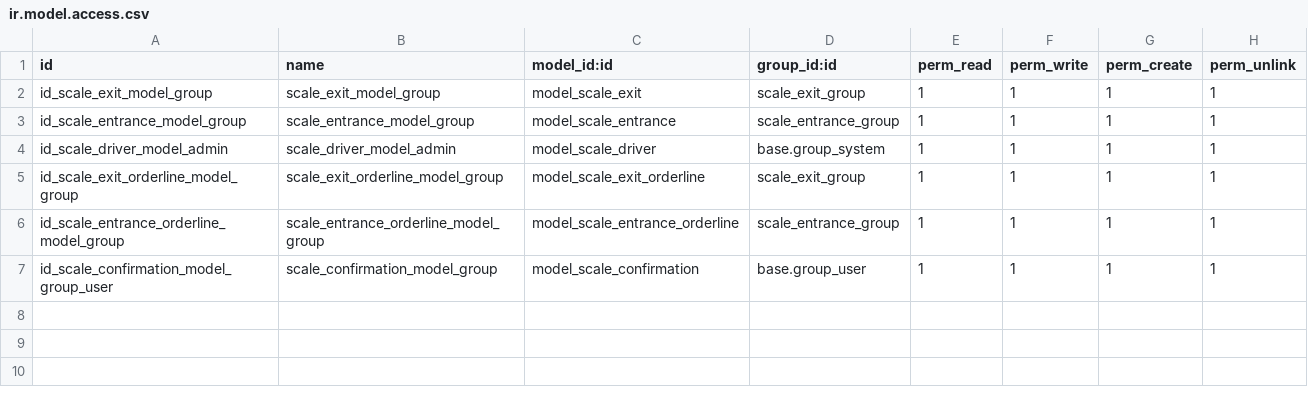
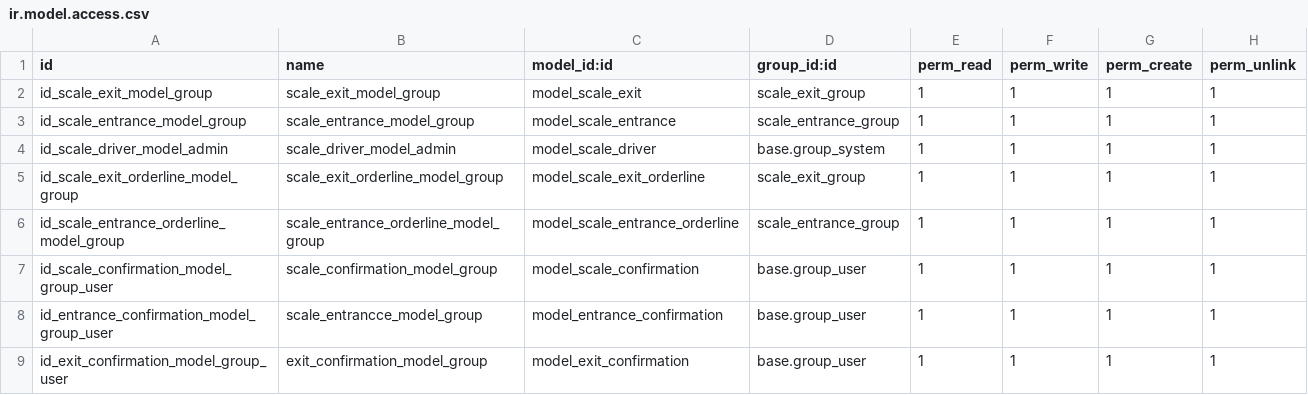
Before and after one commit to wissensc/wissensc, a CSV file: scale/security/ir.model.access.csv, drawn as a sheet.

```diff
--- a/scale/security/ir.model.access.csv
+++ b/scale/security/ir.model.access.csv
@@ -7 +7,3 @@ id_scale_entrance_orderline_model_group,scale_entrance_orderline_model_group,mod
 id_scale_confirmation_model_group_user,scale_confirmation_model_group,model_scale_confirmation,base.group_user,1,1,1,1
+id_entrance_confirmation_model_group_user,scale_entrancce_model_group,model_entrance_confirmation,base.group_user,1,1,1,1
+id_exit_confirmation_model_group_user,exit_confirmation_model_group,model_exit_confirmation,base.group_user,1,1,1,1
```
Also changed, not shown: 24 other files.
